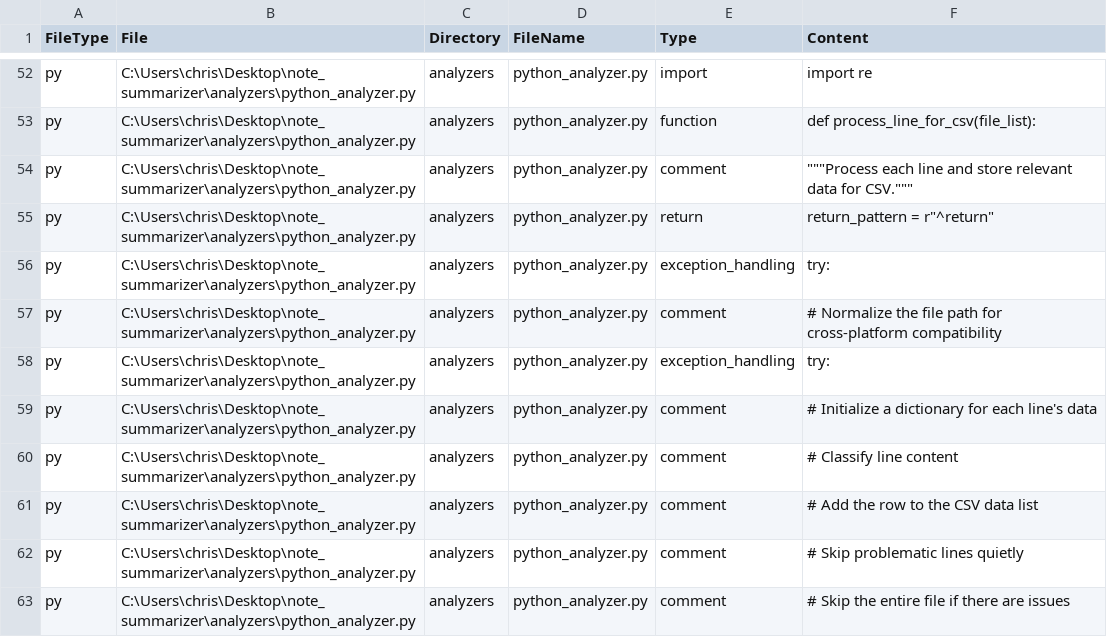
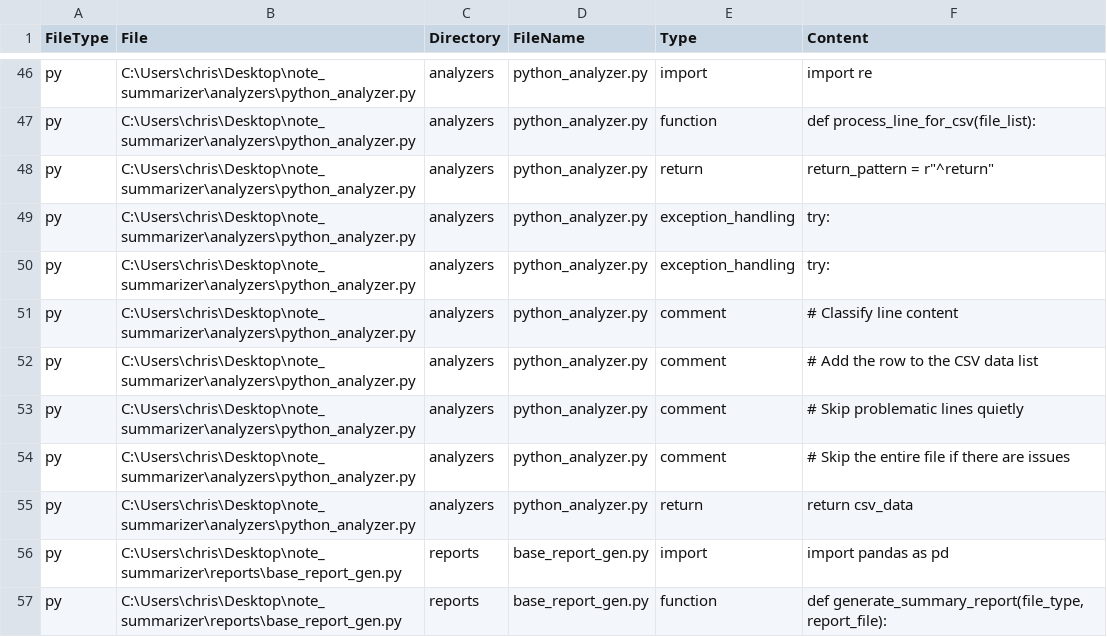
Before and after one commit to kidd1492/note_summarizer, a CSV file: reports/csv_files/file_summary.csv, drawn as a sheet; only a part is shown, gaps mark what is left out; the shorter side is filled out with more unchanged rows; removed rows and columns are numbered as before the commit, all else as after; the diff covers the shown part only; the diff names each change by its address in the sheet, - before the commit and + after, or states it on an @@ line.

```diff
--- a/reports/csv_files/file_summary.csv
+++ b/reports/csv_files/file_summary.csv
-row 54: py | C:\Users\chris\Desktop\note_summarizer\analyzers\python_analyzer.py | analyzers | python_analyzer.py | comment | """Process each line and store relevant data for CSV."""
-row 57: py | C:\Users\chris\Desktop\note_summarizer\analyzers\python_analyzer.py | analyzers | python_analyzer.py | comment | # Normalize the file path for cross-platform compatibility
-row 59: py | C:\Users\chris\Desktop\note_summarizer\analyzers\python_analyzer.py | analyzers | python_analyzer.py | comment | # Initialize a dictionary for each line's data
```
Also changed, not shown: 1 added row, 7 removed rows and 3 edited cells elsewhere in this file, 8 other files.
